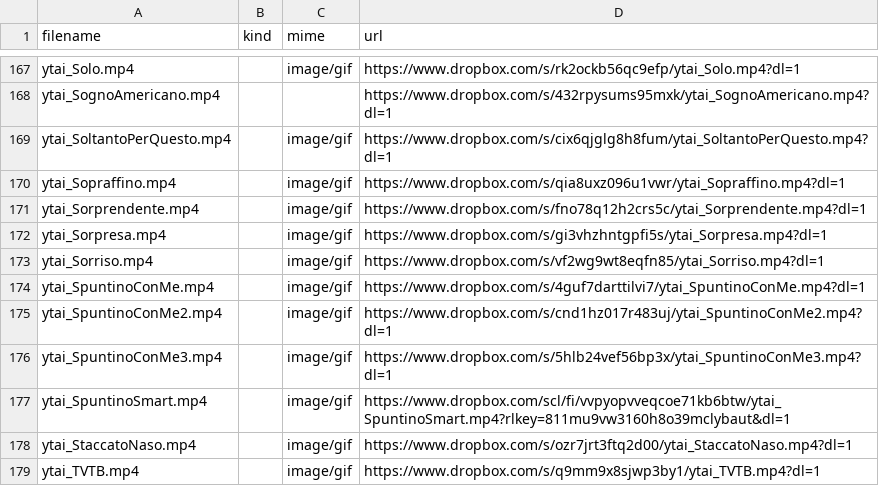
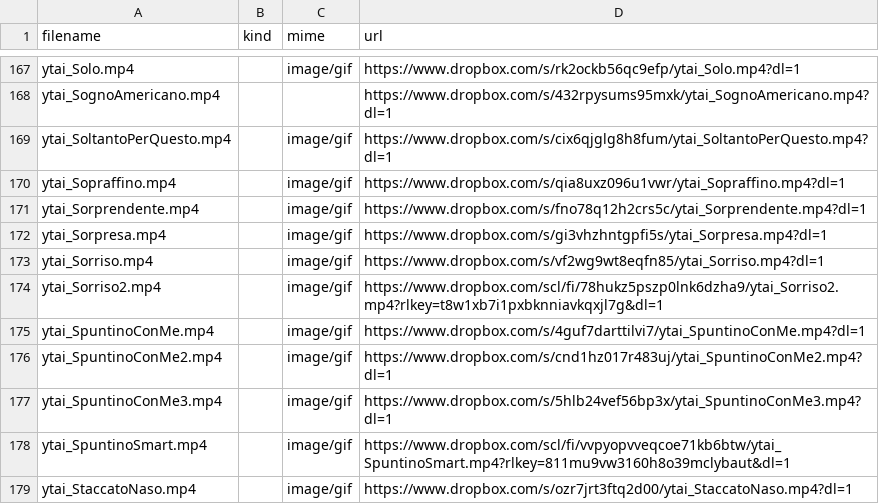
Before and after one commit to benkio/sBots, a CSV file: youTuboAncheI0Bot/ytai_list.csv, drawn as a sheet; only a part is shown, gaps mark what is left out; the shorter side is filled out with more unchanged rows; the diff names each change by its address in the sheet, - before the commit and + after, or states it on an @@ line.

Commit message:
Add `ytai_Sorriso2`

```diff
--- a/youTuboAncheI0Bot/ytai_list.csv
+++ b/youTuboAncheI0Bot/ytai_list.csv
+row 174: ytai_Sorriso2.mp4 |  | image/gif | https://www.dropbox.com/scl/fi/78hukz5pszp0lnk6dzha9/ytai_Sorriso2.mp4?rlkey=t8w1xb7i1pxbknniavkqxjl7g&dl=1
```
Also changed, not shown: 2 other files.
